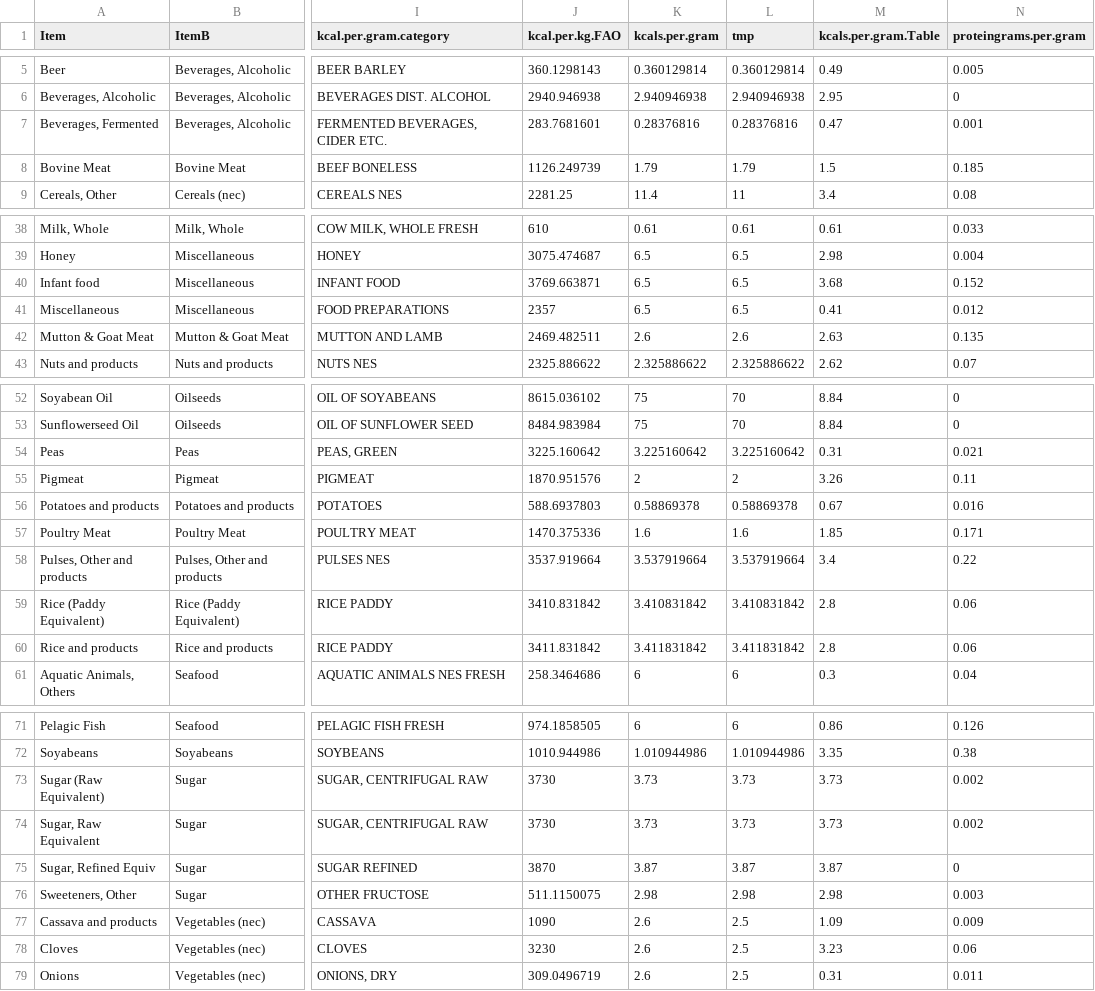
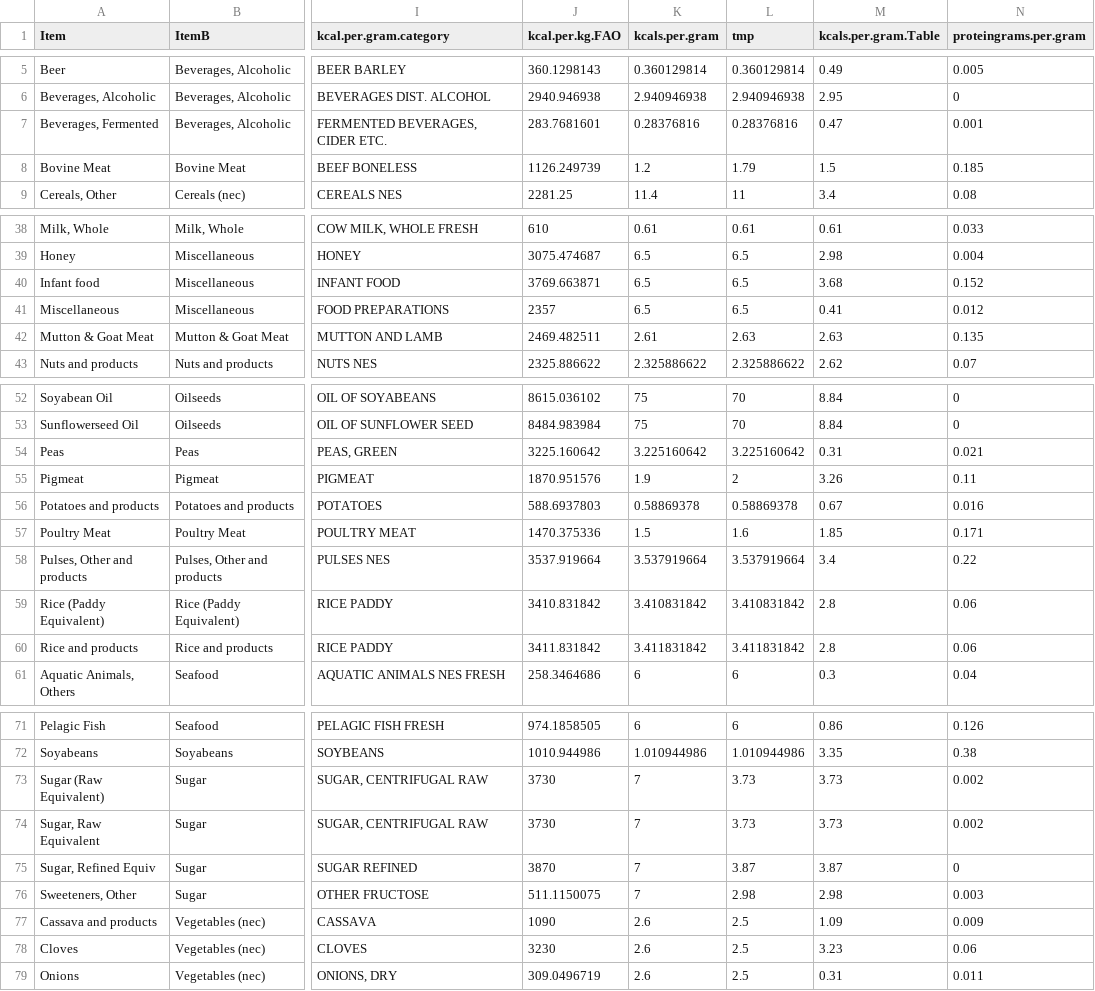
Before and after one commit to ray-marcos/FoodDemandAU, a CSV file: categories food demand.csv, drawn as a sheet; only a part is shown, gaps mark what is left out; the diff names each change by its address in the sheet, - before the commit and + after, or states it on an @@ line.

```diff
--- a/categories food demand.csv
+++ b/categories food demand.csv
-K8 (kcals.per.gram): 1.79
+K8 (kcals.per.gram): 1.2
-K42 (kcals.per.gram): 2.6
+K42 (kcals.per.gram): 2.61
-L42 (tmp): 2.6
+L42 (tmp): 2.63
-K55 (kcals.per.gram): 2
+K55 (kcals.per.gram): 1.9
-K57 (kcals.per.gram): 1.6
+K57 (kcals.per.gram): 1.5
-K73:K74 (kcals.per.gram): 3.73
+K73:K74 (kcals.per.gram): 7
-K75 (kcals.per.gram): 3.87
+K75 (kcals.per.gram): 7
-K76 (kcals.per.gram): 2.98
+K76 (kcals.per.gram): 7
```
Also changed, not shown: 1 other file.
